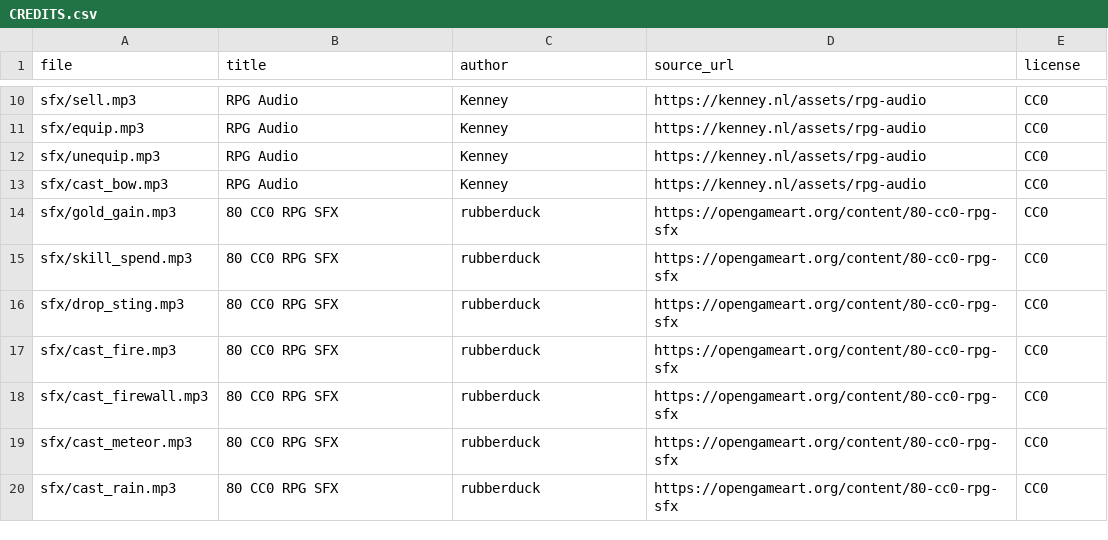
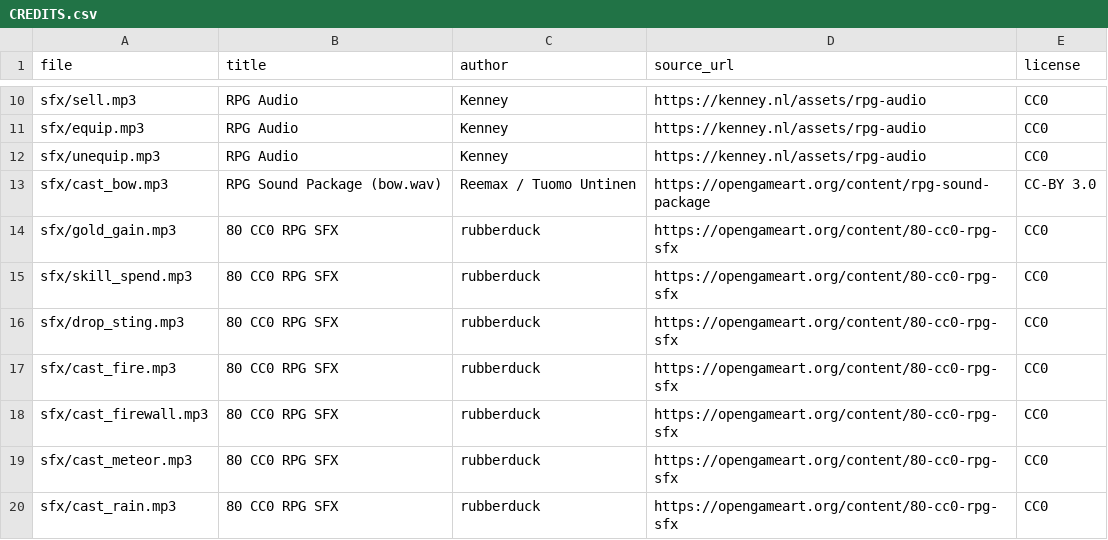
Before and after one commit to Santboii/bloodmoor, a CSV file: client/public/assets/audio/CREDITS.csv, drawn as a sheet; only a part is shown, gaps mark what is left out.

```diff
--- a/client/public/assets/audio/CREDITS.csv
+++ b/client/public/assets/audio/CREDITS.csv
@@ -12,3 +12,3 @@ sfx/equip.mp3,RPG Audio,Kenney,https://kenney.nl/assets/rpg-audio,CC0
 sfx/unequip.mp3,RPG Audio,Kenney,https://kenney.nl/assets/rpg-audio,CC0
-sfx/cast_bow.mp3,RPG Audio,Kenney,https://kenney.nl/assets/rpg-audio,CC0
+sfx/cast_bow.mp3,RPG Sound Package (bow.wav),Reemax / Tuomo Untinen,https://opengameart.org/content/rpg-sound-package,CC-BY 3.0
 sfx/gold_gain.mp3,80 CC0 RPG SFX,rubberduck,https://opengameart.org/content/80-cc0-rpg-sfx,CC0
```
Also changed, not shown: 25 other files.
